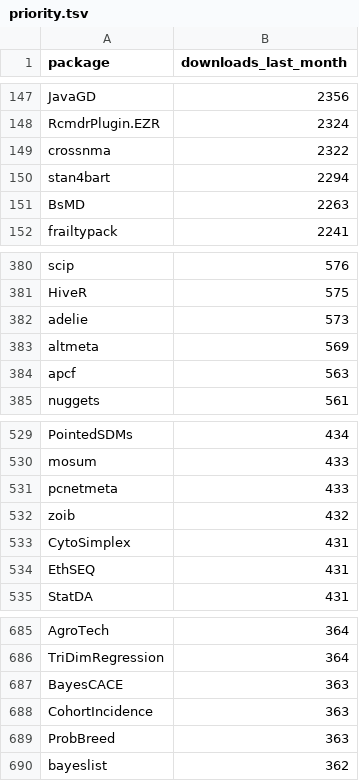
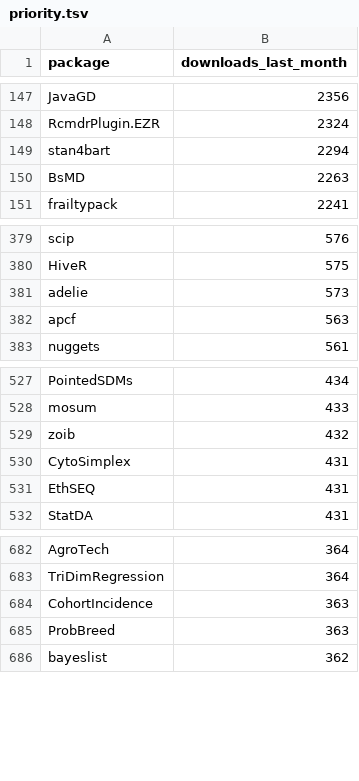
Before and after one commit to Prolytiq/r-wasm-pkgs, a TSV file: queue/priority.tsv, drawn as a sheet; only a part is shown, gaps mark what is left out; the diff names each change by its address in the sheet, - before the commit and + after, or states it on an @@ line.

```diff
--- a/queue/priority.tsv
+++ b/queue/priority.tsv
-row 149: crossnma | 2322
-row 383: altmeta | 569
-row 531: pcnetmeta | 433
-row 687: BayesCACE | 363
```
